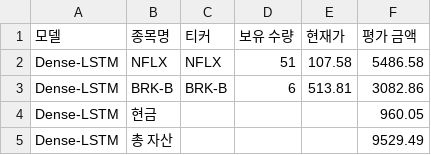
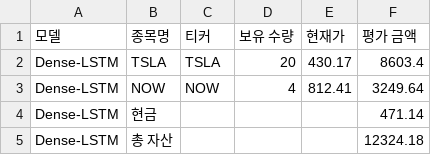
Before and after one commit to chesin1/stock_ai_trading_us, a CSV file: data/dense_lstm_portfolio_final.csv, drawn as a sheet.

```diff
--- a/data/dense_lstm_portfolio_final.csv
+++ b/data/dense_lstm_portfolio_final.csv
@@ -1,5 +1,5 @@
 모델,종목명,티커,보유 수량,현재가,평가 금액
-Dense-LSTM,NFLX,NFLX,51,107.58,5486.58
-Dense-LSTM,BRK-B,BRK-B,6,513.81,3082.86
-Dense-LSTM,현금,,,,960.05
-Dense-LSTM,총 자산,,,,9529.49
+Dense-LSTM,TSLA,TSLA,20,430.17,8603.4
+Dense-LSTM,NOW,NOW,4,812.41,3249.64
+Dense-LSTM,현금,,,,471.14
+Dense-LSTM,총 자산,,,,12324.18
```
Also changed, not shown: data/gb_1d_portfolio_final.csv, data/simulation_result_simple_with_accuracy.csv, 44 other files.
